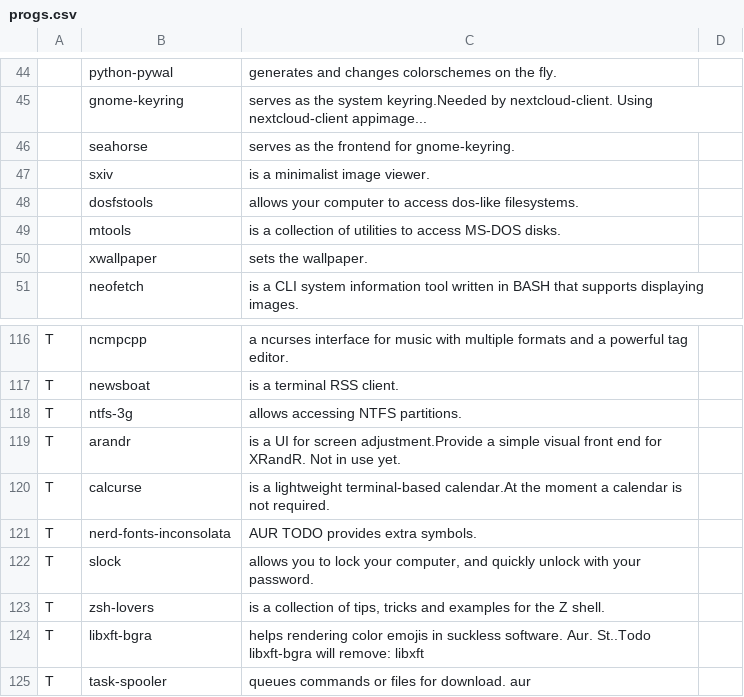
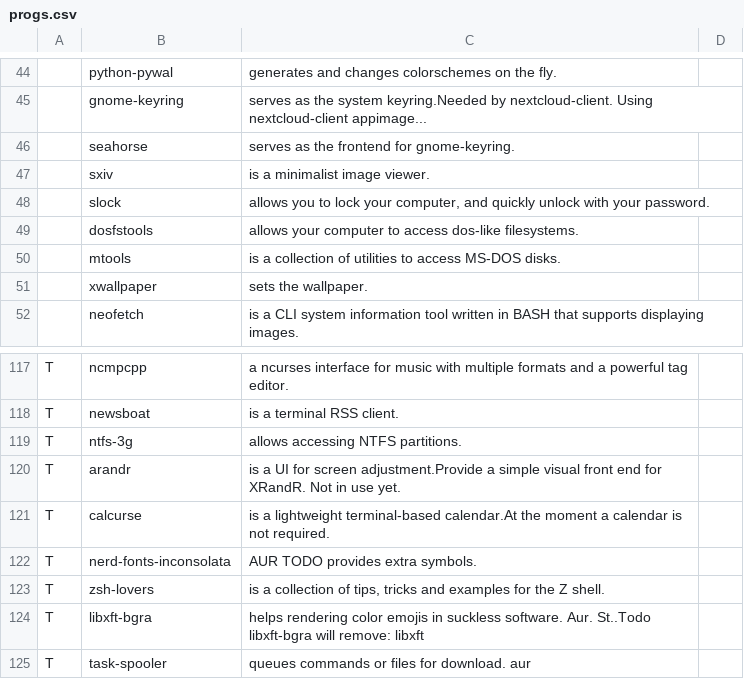
Before and after one commit to abeldekat/dotfiles, a CSV file: stow-always-base/.config/pkglist/progs.csv, drawn as a sheet; only a part is shown, gaps mark what is left out; removed rows and columns are numbered as before the commit, all else as after; the diff names each change by its address in the sheet, - before the commit and + after, or states it on an @@ line.

Commit message:
Install slock and add desktop symlinks to new harddrive

```diff
--- a/stow-always-base/.config/pkglist/progs.csv
+++ b/stow-always-base/.config/pkglist/progs.csv
+row 48:  | slock | allows you to lock your computer, and quickly unlock with your password.
-row 122: T | slock | allows you to lock your computer, and quickly unlock with your password.
```
Also changed, not shown: 1 other file.
